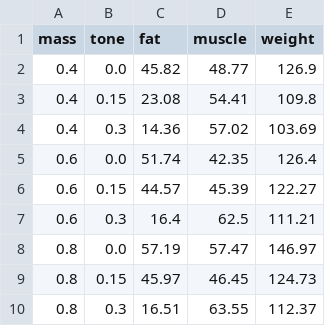
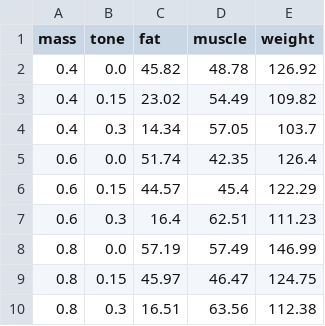
Before and after one commit to MSaberian/predictionviewer, a CSV file: Viewer/scrolls/scroll_nakhaei.csv, drawn as a sheet.

```diff
--- a/Viewer/scrolls/scroll_nakhaei.csv
+++ b/Viewer/scrolls/scroll_nakhaei.csv
@@ -1,10 +1,10 @@
 mass,tone,fat,muscle,weight
-0.4,0.0,45.82,48.77,126.9
-0.4,0.15,23.08,54.41,109.8
-0.4,0.3,14.36,57.02,103.69
+0.4,0.0,45.82,48.78,126.92
+0.4,0.15,23.02,54.49,109.82
+0.4,0.3,14.34,57.05,103.7
 0.6,0.0,51.74,42.35,126.4
-0.6,0.15,44.57,45.39,122.27
-0.6,0.3,16.4,62.5,111.21
-0.8,0.0,57.19,57.47,146.97
-0.8,0.15,45.97,46.45,124.73
-0.8,0.3,16.51,63.55,112.37
+0.6,0.15,44.57,45.4,122.29
+0.6,0.3,16.4,62.51,111.23
+0.8,0.0,57.19,57.49,146.99
+0.8,0.15,45.97,46.47,124.75
+0.8,0.3,16.51,63.56,112.38
```
Also changed, not shown: Viewer/scrolls/scroll_ensafiniya.csv, Viewer/scrolls/scroll_hashemi.csv, 10 other files.
